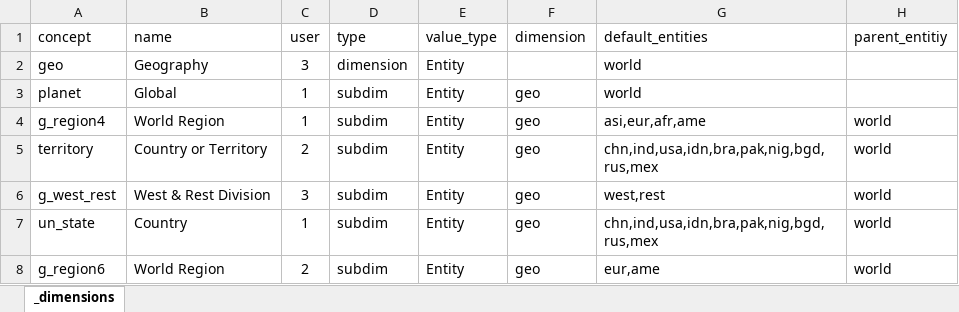
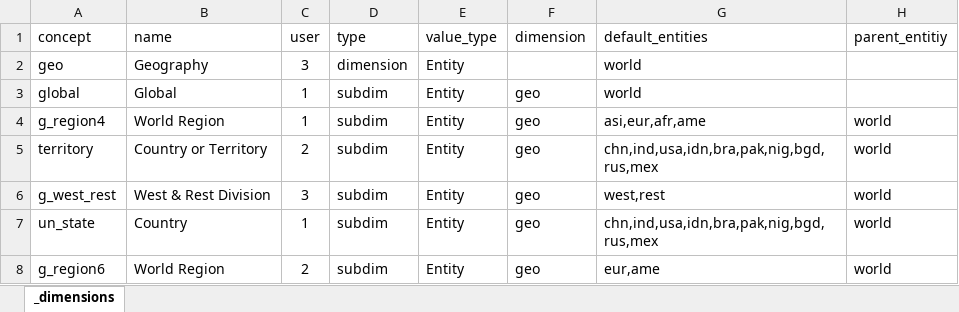
Before and after one commit to srasel/m-scripts, an Excel workbook: datasets/_pub_g/_ds_g__ont/_dimensions.xlsx, sheet _dimensions, drawn as a sheet; only a part is shown; values as stored, in another font and other column widths than the file's, no borders; table styles not drawn; the diff names each change by its address in the sheet, - before the commit and + after, or states it on an @@ line.

Commit message:
first version of human numbers dataset in csv format

```diff
--- a/datasets/_pub_g/_ds_g__ont/_dimensions.xlsx (sheet _dimensions)
+++ b/datasets/_pub_g/_ds_g__ont/_dimensions.xlsx (sheet _dimensions)
-A3 (concept): planet
+A3 (concept): global
```
Also changed, not shown: 48 other files.
